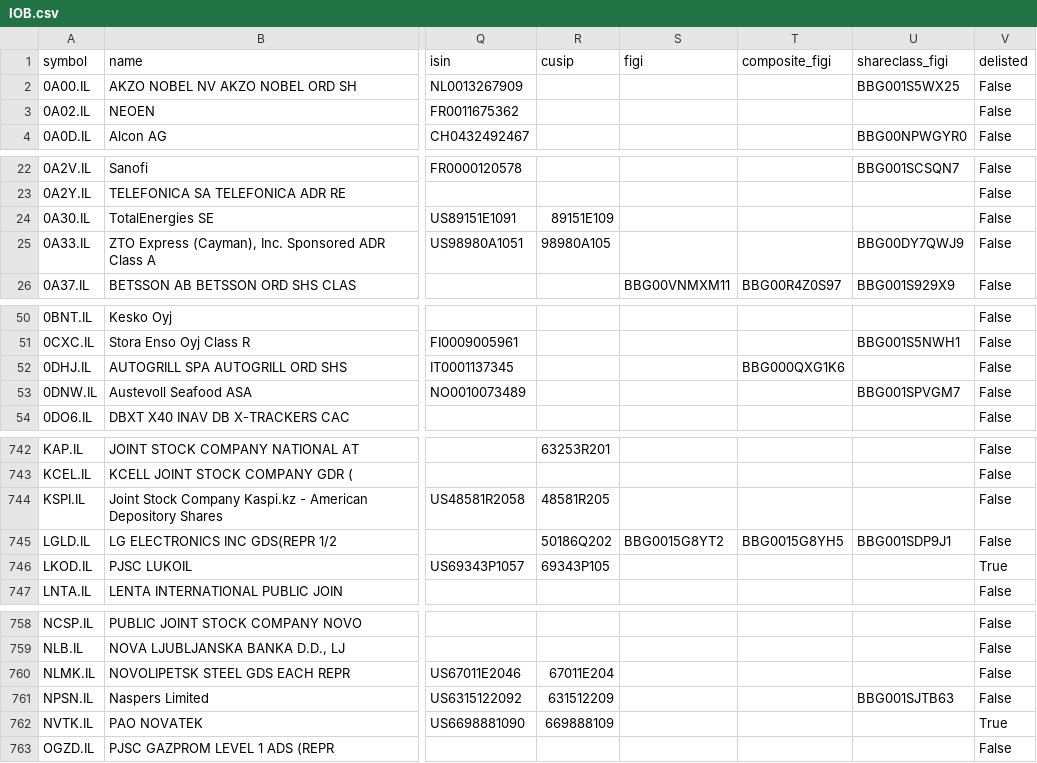
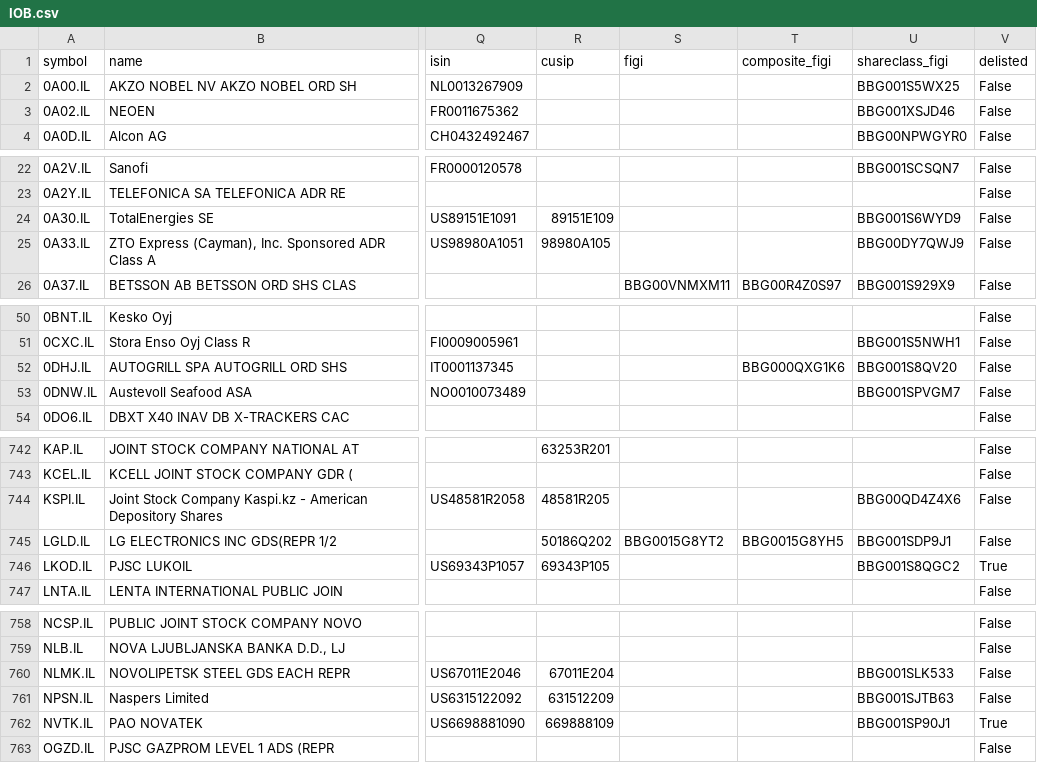
Before and after one commit to JerBouma/FinanceDatabase, a CSV file: database/equities/IOB.csv, drawn as a sheet; only a part is shown, gaps mark what is left out; the diff covers the shown part only; the diff names each change by its address in the sheet, - before the commit and + after, or states it on an @@ line.

```diff
--- a/database/equities/IOB.csv
+++ b/database/equities/IOB.csv
-U3 (shareclass_figi): (empty)
+U3 (shareclass_figi): BBG001XSJD46
-U24 (shareclass_figi): (empty)
+U24 (shareclass_figi): BBG001S6WYD9
-U52 (shareclass_figi): (empty)
+U52 (shareclass_figi): BBG001S8QV20
-U744 (shareclass_figi): (empty)
+U744 (shareclass_figi): BBG00QD4Z4X6
-U746 (shareclass_figi): (empty)
+U746 (shareclass_figi): BBG001S8QGC2
-U760 (shareclass_figi): (empty)
+U760 (shareclass_figi): BBG001SLK533
-U762 (shareclass_figi): (empty)
+U762 (shareclass_figi): BBG001SP90J1
```
Also changed, not shown: 9 edited cells elsewhere in this file, database/equities/HAM.csv, database/equities/JKT.csv, 53 other files.
